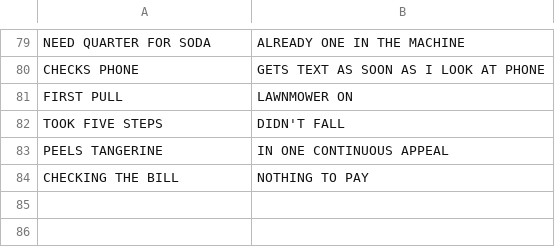
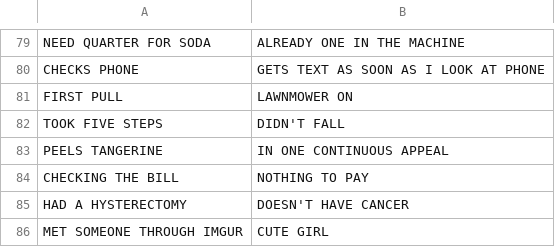
Before and after one commit to jfriend15/DeepMeme, a CSV file: SuccessKidData.csv, drawn as a sheet; only a part is shown, gaps mark what is left out; the diff names each change by its address in the sheet, - before the commit and + after, or states it on an @@ line.

Commit message:
just adding a couple

```diff
--- a/SuccessKidData.csv
+++ b/SuccessKidData.csv
+row 85: HAD A HYSTERECTOMY | DOESN'T HAVE CANCER
+row 86: MET SOMEONE THROUGH IMGUR | CUTE GIRL
```
